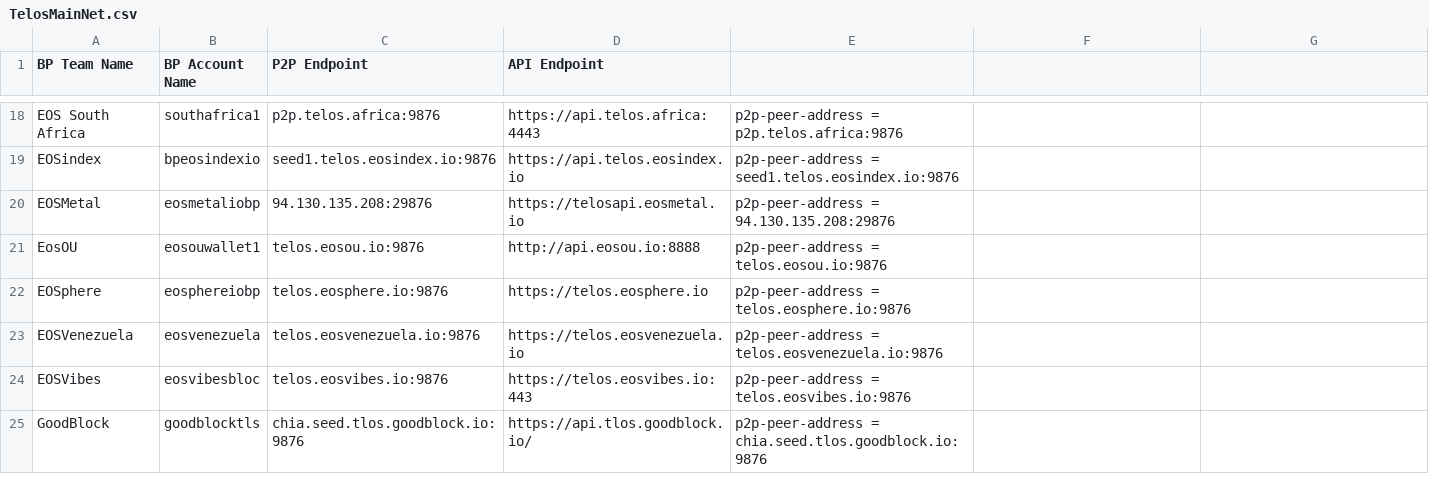
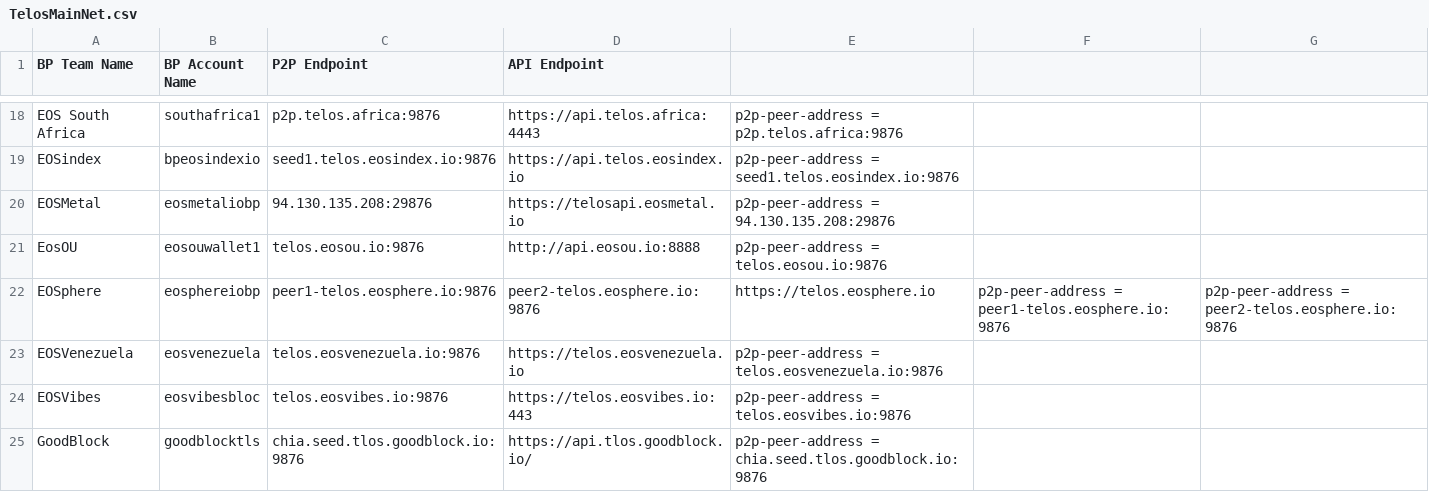
Before and after one commit to telosnetwork/api-p2p-nodes, a CSV file: TelosMainNet.csv, drawn as a sheet; only a part is shown, gaps mark what is left out; removed rows and columns are numbered as before the commit, all else as after; the diff names each change by its address in the sheet, - before the commit and + after, or states it on an @@ line.

Commit message:
Update TelosMainNet.csv
EOSphere P2P Updates

```diff
--- a/TelosMainNet.csv
+++ b/TelosMainNet.csv
-row 22: EOSphere | eosphereiobp | telos.eosphere.io:9876 | https://telos.eosphere.io | p2p-peer-address = telos.eosphere.io:9876
+row 22: EOSphere | eosphereiobp | peer1-telos.eosphere.io:9876 | peer2-telos.eosphere.io:9876 | https://telos.eosphere.io | p2p-peer-address = peer1-telos.eosphere.io:9876 | p2p-peer-address = peer2-telos.eosphere.io:9876
```
